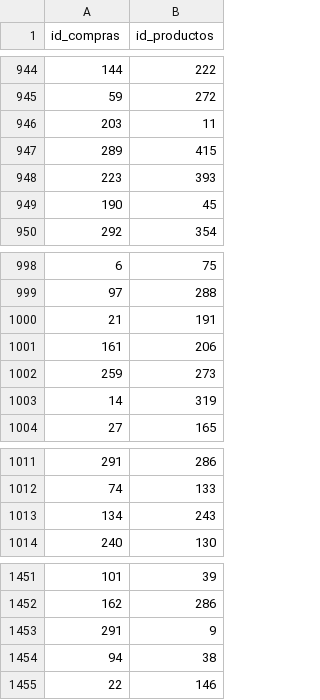
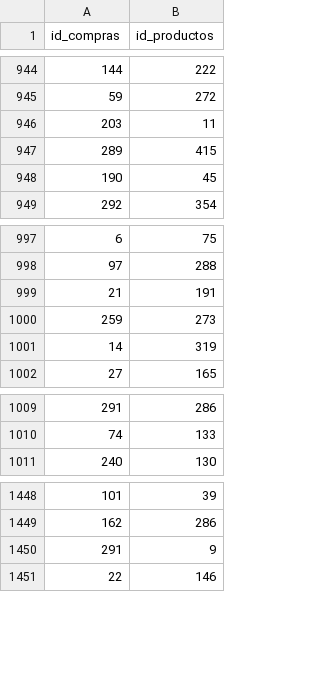
Before and after one commit to AlexituationUC/Entregas, a CSV file: csv2/carritos.csv, drawn as a sheet; only a part is shown, gaps mark what is left out.

```diff
--- a/csv2/carritos.csv
+++ b/csv2/carritos.csv
@@ -947,3 +947,2 @@ id_compras,id_productos
 289,415
-223,393
 190,45
@@ -1000,3 +999,2 @@ id_compras,id_productos
 21,191
-161,206
 259,273
@@ -1012,3 +1010,2 @@ id_compras,id_productos
 74,133
-134,243
 240,130
@@ -1453,3 +1450,2 @@ id_compras,id_productos
 291,9
-94,38
 22,146
```
Also changed, not shown: csv2/Congelados.csv, csv2/Conserva.csv, 9 other files.
